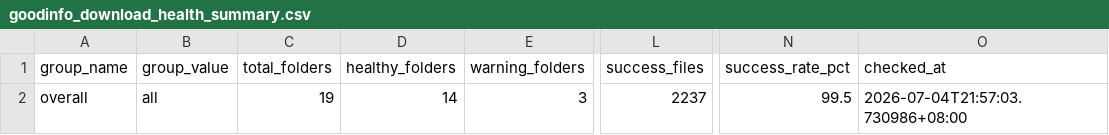
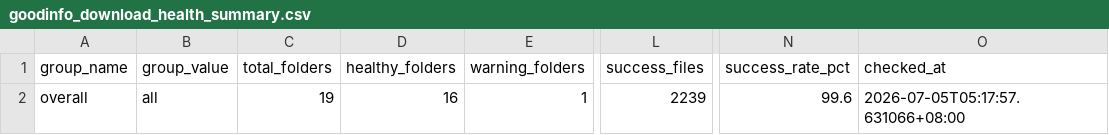
Before and after one commit to wenchiehlee-investment/Python-Actions.GoodInfo, a CSV file: data/upstream/goodinfo_download_health_summary.csv, drawn as a sheet; only a part is shown, gaps mark what is left out; the diff names each change by its address in the sheet, - before the commit and + after, or states it on an @@ line.

Commit message:
🔄 synced file(s) with wenchiehlee-investment/Python-Actions.GoodInfo

```diff
--- a/data/upstream/goodinfo_download_health_summary.csv
+++ b/data/upstream/goodinfo_download_health_summary.csv
-D2 (healthy_folders): 14
+D2 (healthy_folders): 16
-E2 (warning_folders): 3
+E2 (warning_folders): 1
-L2 (success_files): 2237
+L2 (success_files): 2239
-N2 (success_rate_pct): 99.5
+N2 (success_rate_pct): 99.6
-O2 (checked_at): 2026-07-04T21:57:03.730986+08:00
+O2 (checked_at): 2026-07-05T05:17:57.631066+08:00
```
